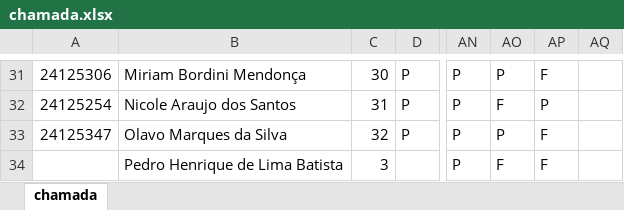
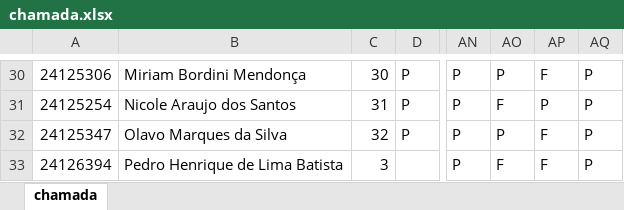
Before and after one commit to wellifabio/sesi2024, an Excel workbook: 2em/1DES/chamada.xlsx, sheet chamada, drawn as a sheet; only a part is shown, gaps mark what is left out; values as stored, in another font and other column widths than the file's, no borders; conditional formats not drawn; addresses are those after the commit; the diff covers the shown part only; the diff names each change by its address in the sheet, - before the commit and + after, or states it on an @@ line.

```diff
--- a/2em/1DES/chamada.xlsx (sheet chamada)
+++ b/2em/1DES/chamada.xlsx (sheet chamada)
-AQ30:AQ33: (empty)
+AQ30:AQ33: P
-A33: (empty)
+A33: 24126394
```
Also changed, not shown: 1 removed row and 27 edited cells elsewhere in this sheet.
